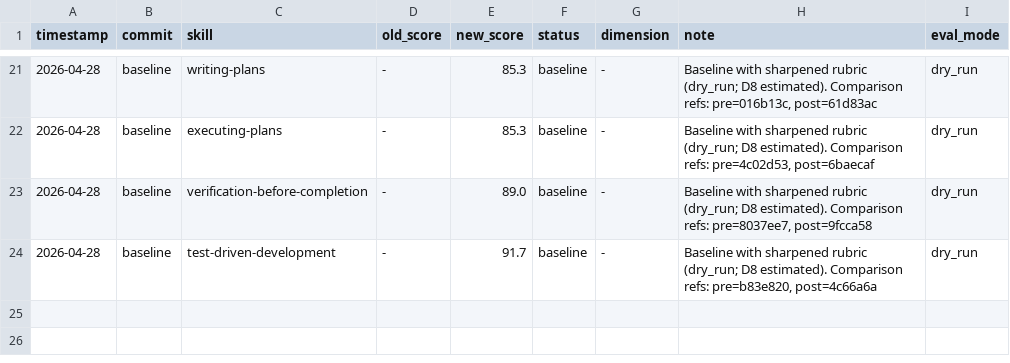
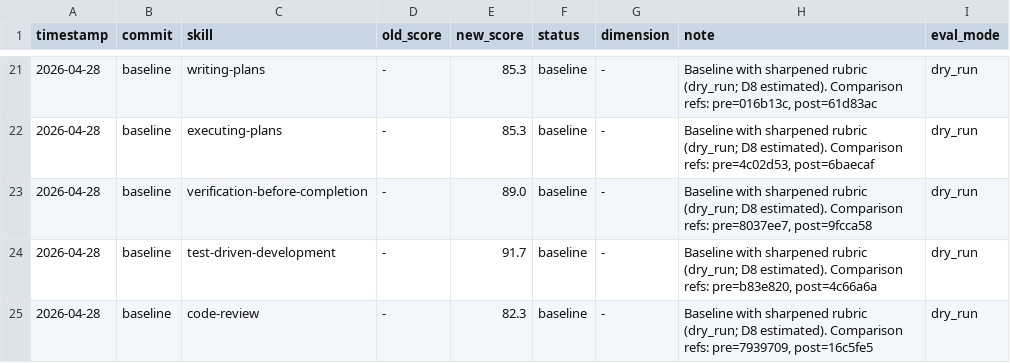
Before and after one commit to zzpwestlife/learn-claude-code, a TSV file: .claude/skills/darwin-skill/results.tsv, drawn as a sheet; only a part is shown, gaps mark what is left out.

Commit message:
docs: add code-review baseline eval

```diff
--- a/.claude/skills/darwin-skill/results.tsv
+++ b/.claude/skills/darwin-skill/results.tsv
@@ -24 +24,2 @@ timestamp	commit	skill	old_score	new_score	status	dimension	note	eval_mode
 2026-04-28	baseline	test-driven-development	-	91.7	baseline	-	Baseline with sharpened rubric (dry_run; D8 estimated). Comparison refs: pre=b83e820, post=4c66a6a	dry_run
+2026-04-28	baseline	code-review	-	82.3	baseline	-	Baseline with sharpened rubric (dry_run; D8 estimated). Comparison refs: pre=7939709, post=16c5fe5	dry_run
```
Also changed, not shown: 1 other file.
